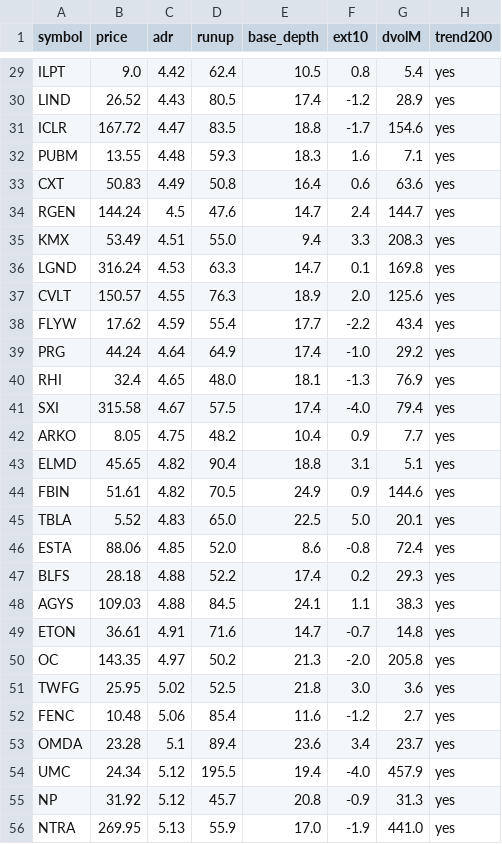
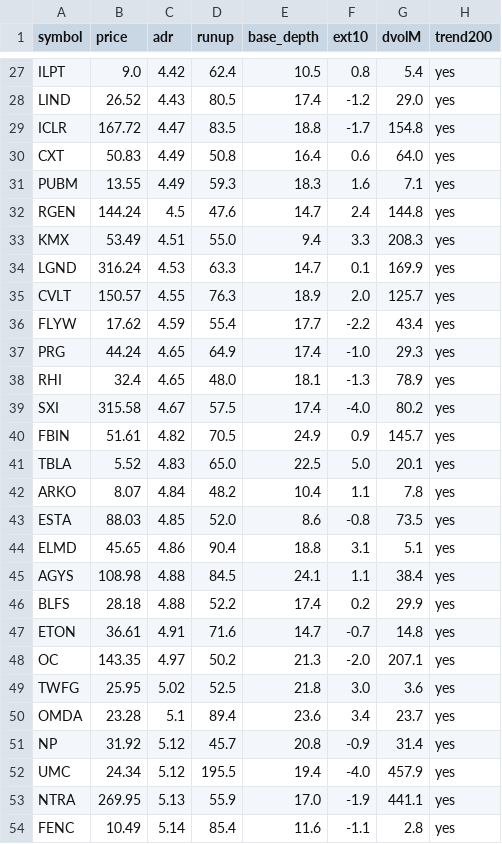
Before and after one commit to lj743287/orb-screener, a CSV file: output/candidates.csv, drawn as a sheet; only a part is shown, gaps mark what is left out; removed rows and columns are numbered as before the commit, all else as after; the diff covers the shown part only; the diff names each change by its address in the sheet, - before the commit and + after, or states it on an @@ line.

```diff
--- a/output/candidates.csv
+++ b/output/candidates.csv
-G28 (dvolM): 28.9
+G28 (dvolM): 29.0
-G29 (dvolM): 154.6
+G29 (dvolM): 154.8
-row 32: PUBM | 13.55 | 4.48 | 59.3 | 18.3 | 1.6 | 7.1 | yes
-G30 (dvolM): 63.6
+G30 (dvolM): 64.0
+row 31: PUBM | 13.55 | 4.49 | 59.3 | 18.3 | 1.6 | 7.1 | yes
-G32 (dvolM): 144.7
+G32 (dvolM): 144.8
-G34 (dvolM): 169.8
+G34 (dvolM): 169.9
-G35 (dvolM): 125.6
+G35 (dvolM): 125.7
-C37 (adr): 4.64
+C37 (adr): 4.65
-G37 (dvolM): 29.2
+G37 (dvolM): 29.3
-G38 (dvolM): 76.9
+G38 (dvolM): 78.9
-G39 (dvolM): 79.4
+G39 (dvolM): 80.2
-row 42: ARKO | 8.05 | 4.75 | 48.2 | 10.4 | 0.9 | 7.7 | yes
-row 43: ELMD | 45.65 | 4.82 | 90.4 | 18.8 | 3.1 | 5.1 | yes
-G40 (dvolM): 144.6
+G40 (dvolM): 145.7
+row 42: ARKO | 8.07 | 4.84 | 48.2 | 10.4 | 1.1 | 7.8 | yes
-B43 (price): 88.06
+B43 (price): 88.03
-G43 (dvolM): 72.4
+G43 (dvolM): 73.5
+row 44: ELMD | 45.65 | 4.86 | 90.4 | 18.8 | 3.1 | 5.1 | yes
+row 45: AGYS | 108.98 | 4.88 | 84.5 | 24.1 | 1.1 | 38.4 | yes
-G46 (dvolM): 29.3
+G46 (dvolM): 29.9
-row 48: AGYS | 109.03 | 4.88 | 84.5 | 24.1 | 1.1 | 38.3 | yes
-G48 (dvolM): 205.8
+G48 (dvolM): 207.1
-row 52: FENC | 10.48 | 5.06 | 85.4 | 11.6 | -1.2 | 2.7 | yes
+row 51: NP | 31.92 | 5.12 | 45.7 | 20.8 | -0.9 | 31.4 | yes
-row 55: NP | 31.92 | 5.12 | 45.7 | 20.8 | -0.9 | 31.3 | yes
-G53 (dvolM): 441.0
+G53 (dvolM): 441.1
+row 54: FENC | 10.49 | 5.14 | 85.4 | 11.6 | -1.1 | 2.8 | yes
```
Also changed, not shown: 1 added row, 3 removed rows, 2 moved rows and 43 edited cells elsewhere in this file, 1 other file.
